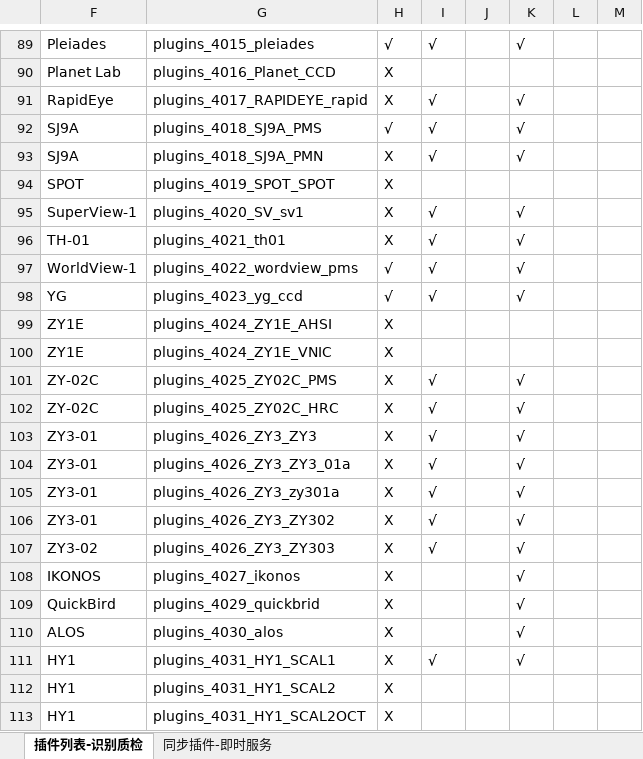
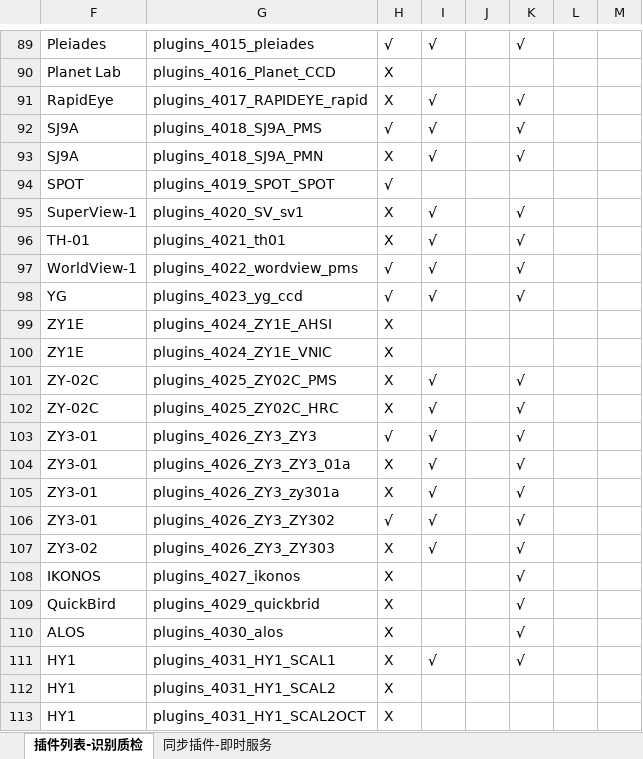
Before and after one commit to GISdeveloper2017/imetadata, an Excel workbook: docs/插件列表.xlsx, sheet 插件列表-识别质检, drawn as a sheet; only a part is shown, gaps mark what is left out; values as stored, in another font and other column widths than the file's, no cell formats; the diff names each change by its address in the sheet, - before the commit and + after, or states it on an @@ line.

```diff
--- a/docs/插件列表.xlsx (sheet 插件列表-识别质检)
+++ b/docs/插件列表.xlsx (sheet 插件列表-识别质检)
-H94: X
+H94: √
-H103: X
+H103: √
-H106: X
+H106: √
```
Also changed, not shown: cell formats, 19 other files.
